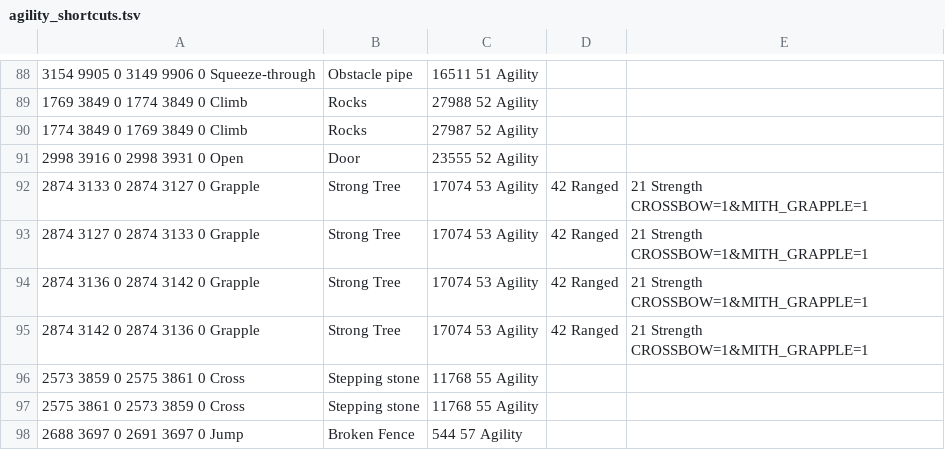
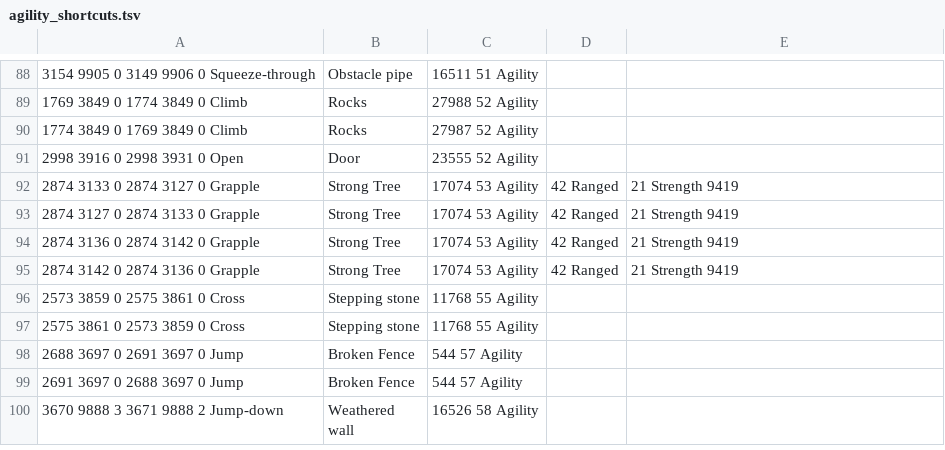
Before and after one commit to JogOnJohn/Microbot, a TSV file: runelite-client/src/main/resources/net/runelite/client/plugins/microbot/shortestpath/agility_shortcuts.tsv, drawn as a sheet; only a part is shown, gaps mark what is left out; the shorter side is filled out with more unchanged rows; the diff covers the shown part only.

```diff
--- a/runelite-client/src/main/resources/net/runelite/client/plugins/microbot/shortestpath/agility_shortcuts.tsv
+++ b/runelite-client/src/main/resources/net/runelite/client/plugins/microbot/shortestpath/agility_shortcuts.tsv
@@ -91,6 +91,6 @@
 2998 3916 0	2998 3931 0	Open;Door;23555	52 Agility
-2874 3133 0	2874 3127 0	Grapple;Strong Tree;17074	53 Agility;42 Ranged;21 Strength	CROSSBOW=1&MITH_GRAPPLE=1
-2874 3127 0	2874 3133 0	Grapple;Strong Tree;17074	53 Agility;42 Ranged;21 Strength	CROSSBOW=1&MITH_GRAPPLE=1
-2874 3136 0	2874 3142 0	Grapple;Strong Tree;17074	53 Agility;42 Ranged;21 Strength	CROSSBOW=1&MITH_GRAPPLE=1
-2874 3142 0	2874 3136 0	Grapple;Strong Tree;17074	53 Agility;42 Ranged;21 Strength	CROSSBOW=1&MITH_GRAPPLE=1
+2874 3133 0	2874 3127 0	Grapple;Strong Tree;17074	53 Agility;42 Ranged;21 Strength	9419
+2874 3127 0	2874 3133 0	Grapple;Strong Tree;17074	53 Agility;42 Ranged;21 Strength	9419
+2874 3136 0	2874 3142 0	Grapple;Strong Tree;17074	53 Agility;42 Ranged;21 Strength	9419
+2874 3142 0	2874 3136 0	Grapple;Strong Tree;17074	53 Agility;42 Ranged;21 Strength	9419
 2573 3859 0	2575 3861 0	Cross;Stepping stone;11768	55 Agility
```
Also changed, not shown: 12 edited cells elsewhere in this file, runelite-client/src/main/resources/net/runelite/client/plugins/microbot/shortestpath/teleportation_items.tsv, runelite-client/src/main/resources/net/runelite/client/plugins/microbot/shortestpath/transports.tsv, 1 other file.
